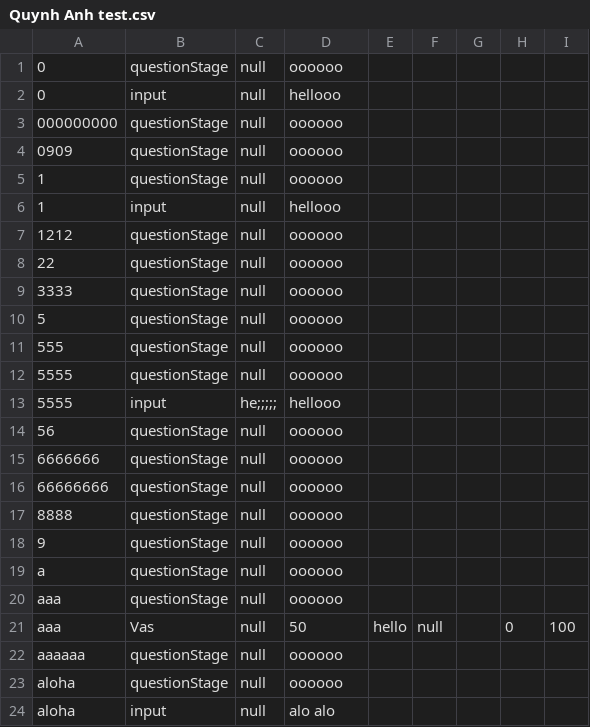
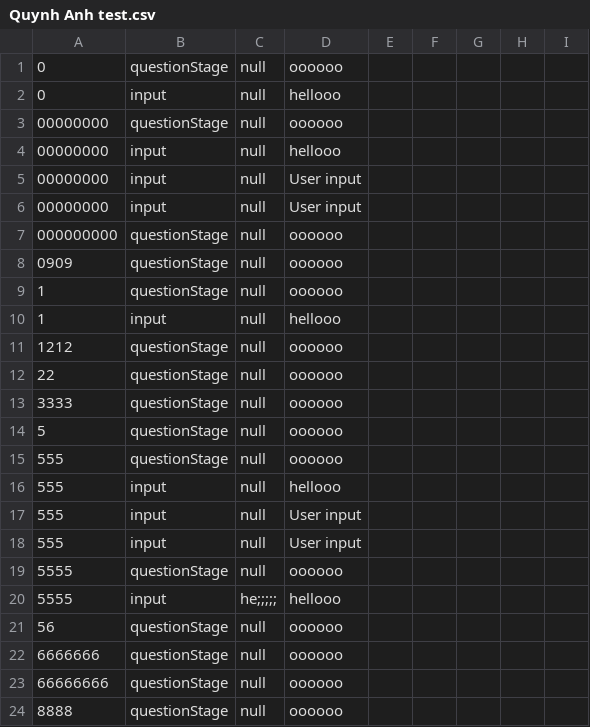
Before and after one commit to httgiang/Sensory-Experiment-Platform, a CSV file: results/Quynh Anh test.csv, drawn as a sheet; only a part is shown; the shorter side is filled out with more unchanged rows.

```diff
--- a/results/Quynh Anh test.csv
+++ b/results/Quynh Anh test.csv
@@ -2,2 +2,6 @@
 0,input ,null,hellooo
+00000000,questionStage ,null,oooooo
+00000000,input ,null,hellooo
+00000000,input ,null,User input
+00000000,input ,null,User input
 000000000,questionStage ,null,oooooo
@@ -11,2 +15,5 @@
 555,questionStage ,null,oooooo
+555,input ,null,hellooo
+555,input ,null,User input
+555,input ,null,User input
 5555,questionStage ,null,oooooo
```
Also changed, not shown: 22 other files.
